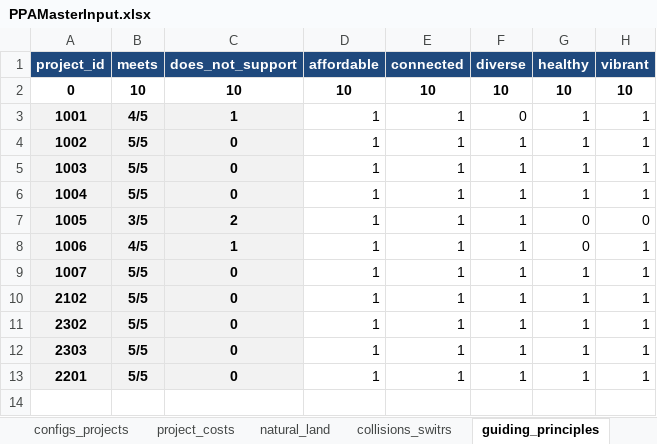
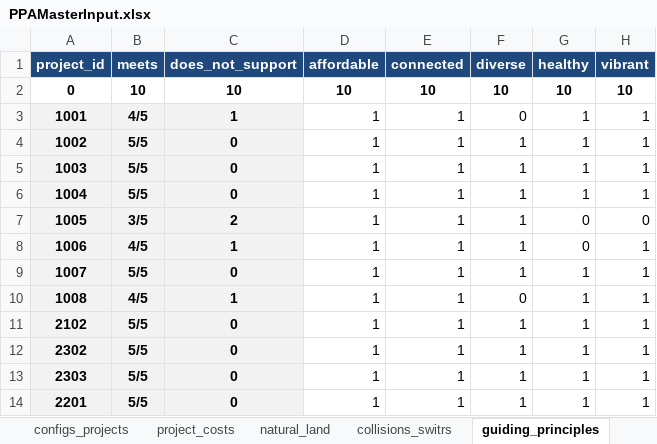
Before and after one commit to BayAreaMetro/travel-model-one, an Excel workbook: utilities/PBA40/metrics/PPAMasterInput.xlsx, sheet guiding_principles, drawn as a sheet; values as stored, in another font and other column widths than the file's, no borders; the diff names each change by its address in the sheet, - before the commit and + after, or states it on an @@ line.

```diff
--- a/utilities/PBA40/metrics/PPAMasterInput.xlsx (sheet guiding_principles)
+++ b/utilities/PBA40/metrics/PPAMasterInput.xlsx (sheet guiding_principles)
+row 10: 1008 | 4/5 | 1 | 1 | 1 | 0 | 1 | 1
```
Also changed, not shown: sheet configs_projects, sheet project_costs, sheet PPA IDs, formulas that keep their value.
